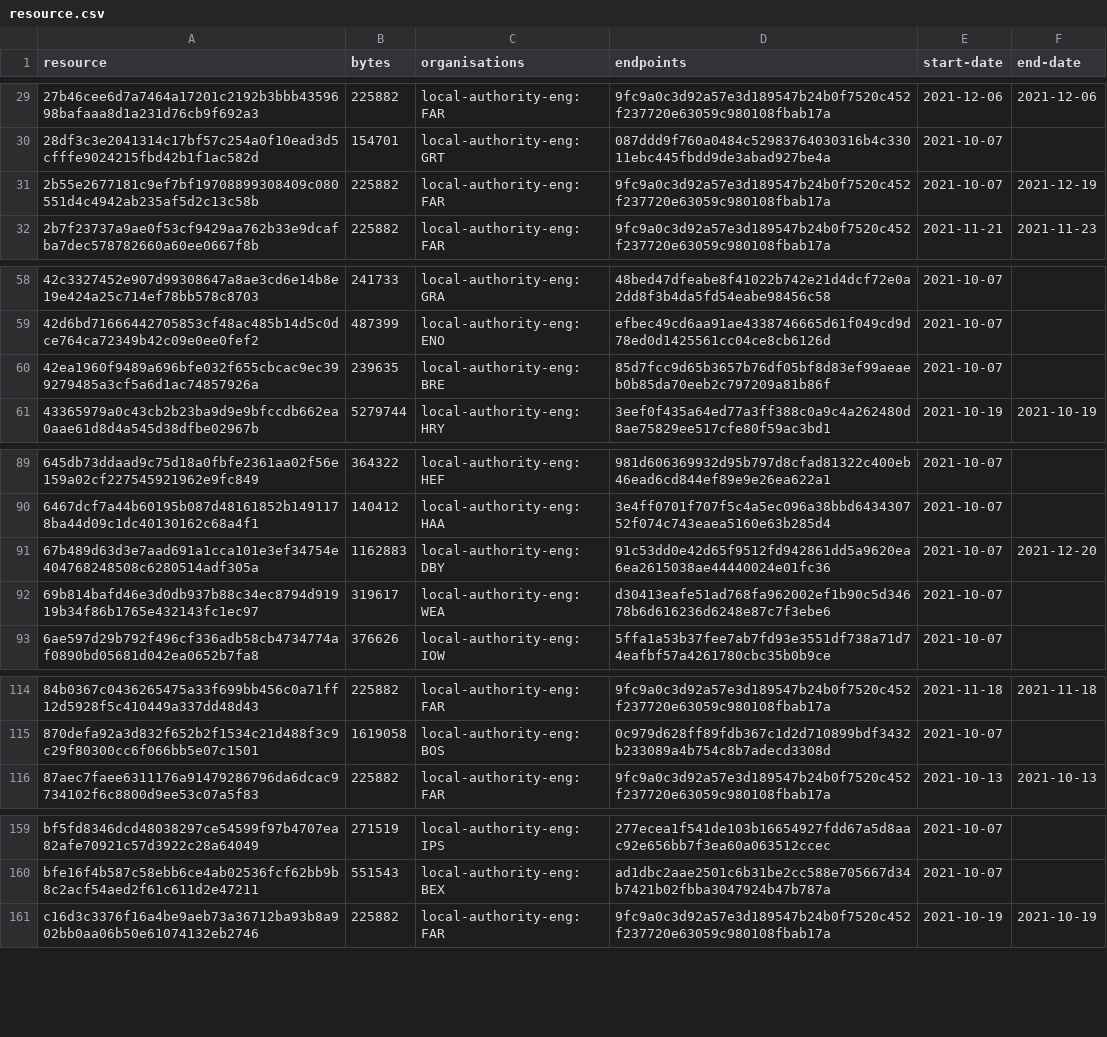
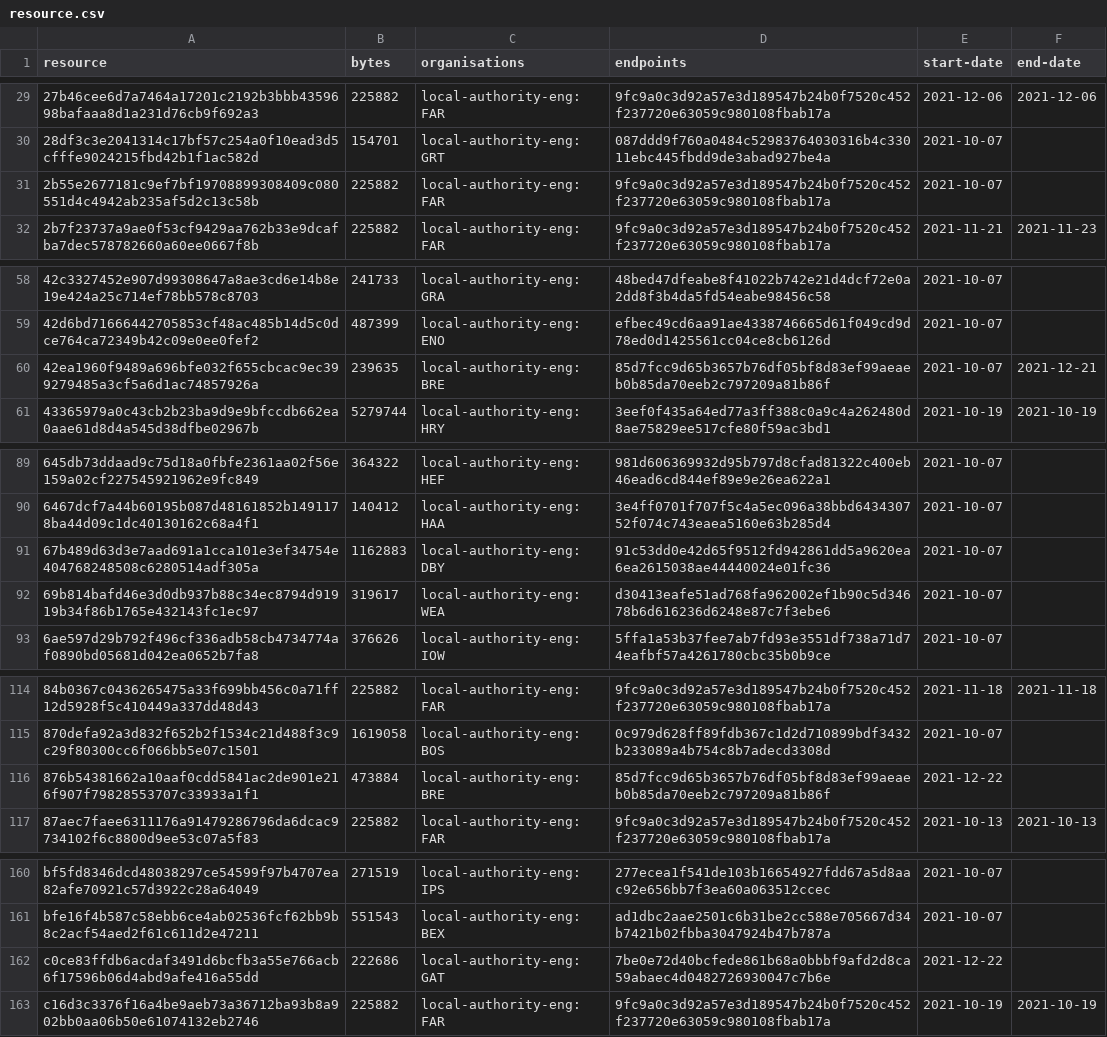
Before and after one commit to digital-land/infrastructure-funding-statement-collection, a CSV file: collection/resource.csv, drawn as a sheet; only a part is shown, gaps mark what is left out; the diff covers the shown part only.

Commit message:
Collection 2021-12-22

```diff
--- a/collection/resource.csv
+++ b/collection/resource.csv
@@ -30,3 +30,3 @@ resource,bytes,organisations,endpoints,start-date,end-date
 28df3c3e2041314c17bf57c254a0f10ead3d5cfffe9024215fbd42b1f1ac582d,154701,local-authority-eng:GRT,087ddd9f760a0484c52983764030316b4c33011ebc445fbdd9de3abad927be4a,2021-10-07,
-2b55e2677181c9ef7bf19708899308409c080551d4c4942ab235af5d2c13c58b,225882,local-authority-eng:FAR,9fc9a0c3d92a57e3d189547b24b0f7520c452f237720e63059c980108fbab17a,2021-10-07,2021-12-19
+2b55e2677181c9ef7bf19708899308409c080551d4c4942ab235af5d2c13c58b,225882,local-authority-eng:FAR,9fc9a0c3d92a57e3d189547b24b0f7520c452f237720e63059c980108fbab17a,2021-10-07,
 2b7f23737a9ae0f53cf9429aa762b33e9dcafba7dec578782660a60ee0667f8b,225882,local-authority-eng:FAR,9fc9a0c3d92a57e3d189547b24b0f7520c452f237720e63059c980108fbab17a,2021-11-21,2021-11-23
@@ -59,3 +59,3 @@ resource,bytes,organisations,endpoints,start-date,end-date
 42d6bd71666442705853cf48ac485b14d5c0dce764ca72349b42c09e0ee0fef2,487399,local-authority-eng:ENO,efbec49cd6aa91ae4338746665d61f049cd9d78ed0d1425561cc04ce8cb6126d,2021-10-07,
-42ea1960f9489a696bfe032f655cbcac9ec399279485a3cf5a6d1ac74857926a,239635,local-authority-eng:BRE,85d7fcc9d65b3657b76df05bf8d83ef99aeaeb0b85da70eeb2c797209a81b86f,2021-10-07,
+42ea1960f9489a696bfe032f655cbcac9ec399279485a3cf5a6d1ac74857926a,239635,local-authority-eng:BRE,85d7fcc9d65b3657b76df05bf8d83ef99aeaeb0b85da70eeb2c797209a81b86f,2021-10-07,2021-12-21
 43365979a0c43cb2b23ba9d9e9bfccdb662ea0aae61d8d4a545d38dfbe02967b,5279744,local-authority-eng:HRY,3eef0f435a64ed77a3ff388c0a9c4a262480d8ae75829ee517cfe80f59ac3bd1,2021-10-19,2021-10-19
@@ -90,3 +90,3 @@ resource,bytes,organisations,endpoints,start-date,end-date
 6467dcf7a44b60195b087d48161852b1491178ba44d09c1dc40130162c68a4f1,140412,local-authority-eng:HAA,3e4ff0701f707f5c4a5ec096a38bbd643430752f074c743eaea5160e63b285d4,2021-10-07,
-67b489d63d3e7aad691a1cca101e3ef34754e404768248508c6280514adf305a,1162883,local-authority-eng:DBY,91c53dd0e42d65f9512fd942861dd5a9620ea6ea2615038ae44440024e01fc36,2021-10-07,2021-12-20
+67b489d63d3e7aad691a1cca101e3ef34754e404768248508c6280514adf305a,1162883,local-authority-eng:DBY,91c53dd0e42d65f9512fd942861dd5a9620ea6ea2615038ae44440024e01fc36,2021-10-07,
 69b814bafd46e3d0db937b88c34ec8794d91919b34f86b1765e432143fc1ec97,319617,local-authority-eng:WEA,d30413eafe51ad768fa962002ef1b90c5d34678b6d616236d6248e87c7f3ebe6,2021-10-07,
@@ -115,2 +115,3 @@ resource,bytes,organisations,endpoints,start-date,end-date
 870defa92a3d832f652b2f1534c21d488f3c9c29f80300cc6f066bb5e07c1501,1619058,local-authority-eng:BOS,0c979d628ff89fdb367c1d2d710899bdf3432b233089a4b754c8b7adecd3308d,2021-10-07,
+876b54381662a10aaf0cdd5841ac2de901e216f907f79828553707c33933a1f1,473884,local-authority-eng:BRE,85d7fcc9d65b3657b76df05bf8d83ef99aeaeb0b85da70eeb2c797209a81b86f,2021-12-22,
 87aec7faee6311176a91479286796da6dcac9734102f6c8800d9ee53c07a5f83,225882,local-authority-eng:FAR,9fc9a0c3d92a57e3d189547b24b0f7520c452f237720e63059c980108fbab17a,2021-10-13,2021-10-13
@@ -160,2 +161,3 @@ bf5fd8346dcd48038297ce54599f97b4707ea82afe70921c57d3922c28a64049,271519,local-au
 bfe16f4b587c58ebb6ce4ab02536fcf62bb9b8c2acf54aed2f61c611d2e47211,551543,local-authority-eng:BEX,ad1dbc2aae2501c6b31be2cc588e705667d34b7421b02fbba3047924b47b787a,2021-10-07,
+c0ce83ffdb6acdaf3491d6bcfb3a55e766acb6f17596b06d4abd9afe416a55dd,222686,local-authority-eng:GAT,7be0e72d40bcfede861b68a0bbbf9afd2d8ca59abaec4d0482726930047c7b6e,2021-12-22,
 c16d3c3376f16a4be9aeb73a36712ba93b8a902bb0aa06b50e61074132eb2746,225882,local-authority-eng:FAR,9fc9a0c3d92a57e3d189547b24b0f7520c452f237720e63059c980108fbab17a,2021-10-19,2021-10-19
```
Also changed, not shown: 3 edited cells elsewhere in this file, 1 other file.
